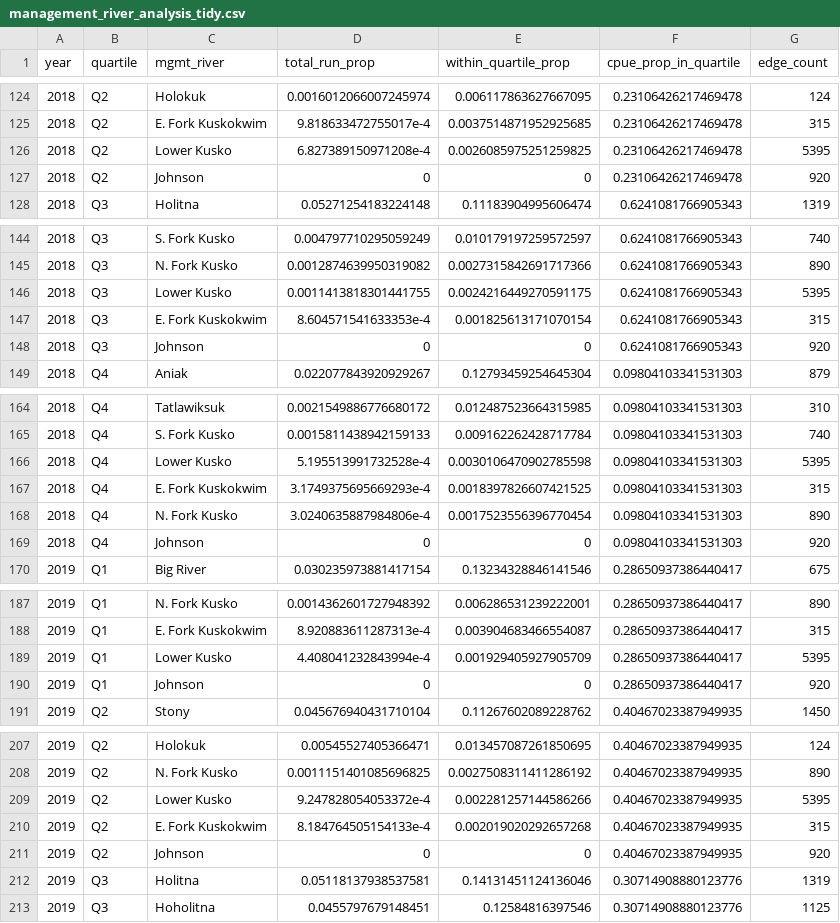
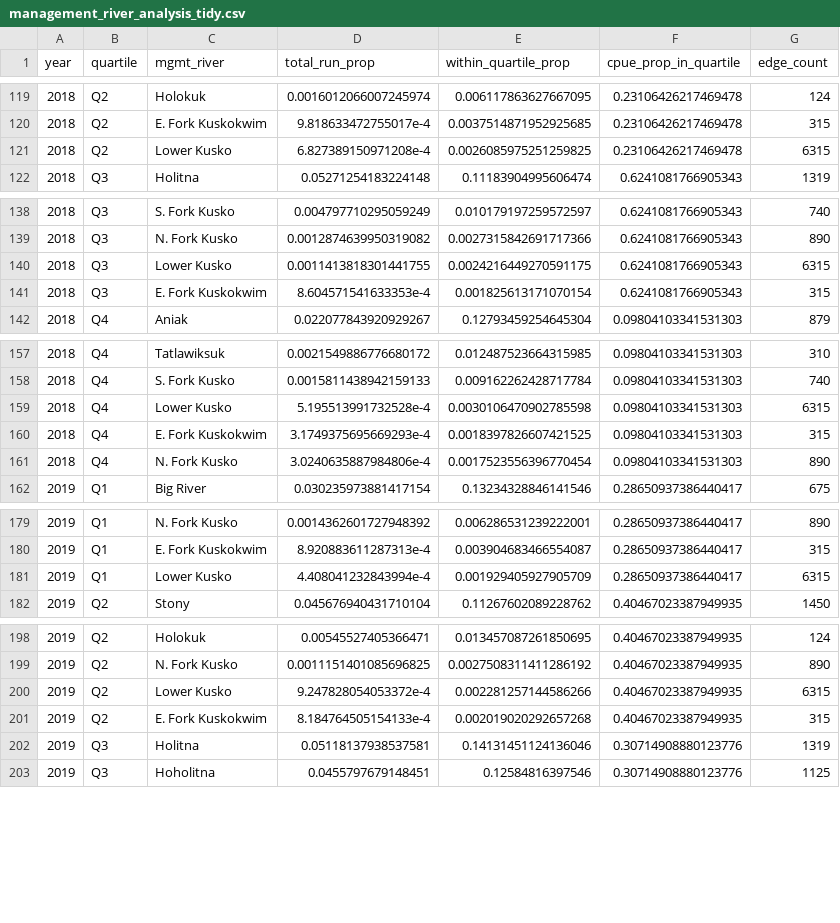
Before and after one commit to B-makhlouf/AYK_RunTiming, a CSV file: Analysis_Results/Management_River_Analysis/management_river_analysis_tidy.csv, drawn as a sheet; only a part is shown, gaps mark what is left out; the diff covers the shown part only.

```diff
--- a/Analysis_Results/Management_River_Analysis/management_river_analysis_tidy.csv
+++ b/Analysis_Results/Management_River_Analysis/management_river_analysis_tidy.csv
@@ -125,4 +120,3 @@ year,quartile,mgmt_river,total_run_prop,within_quartile_prop,cpue_prop_in_quarti
 2018,Q2,E. Fork Kuskokwim,9.818633472755017e-4,0.0037514871952925685,0.23106426217469478,315
-2018,Q2,Lower Kusko,6.827389150971208e-4,0.0026085975251259825,0.23106426217469478,5395
-2018,Q2,Johnson,0,0,0.23106426217469478,920
+2018,Q2,Lower Kusko,6.827389150971208e-4,0.0026085975251259825,0.23106426217469478,6315
 2018,Q3,Holitna,0.05271254183224148,0.11183904995606474,0.6241081766905343,1319
@@ -145,5 +139,4 @@ year,quartile,mgmt_river,total_run_prop,within_quartile_prop,cpue_prop_in_quarti
 2018,Q3,N. Fork Kusko,0.0012874639950319082,0.0027315842691717366,0.6241081766905343,890
-2018,Q3,Lower Kusko,0.0011413818301441755,0.0024216449270591175,0.6241081766905343,5395
+2018,Q3,Lower Kusko,0.0011413818301441755,0.0024216449270591175,0.6241081766905343,6315
 2018,Q3,E. Fork Kuskokwim,8.604571541633353e-4,0.001825613171070154,0.6241081766905343,315
-2018,Q3,Johnson,0,0,0.6241081766905343,920
 2018,Q4,Aniak,0.022077843920929267,0.12793459254645304,0.09804103341531303,879
@@ -165,6 +158,5 @@ year,quartile,mgmt_river,total_run_prop,within_quartile_prop,cpue_prop_in_quarti
 2018,Q4,S. Fork Kusko,0.0015811438942159133,0.009162262428717784,0.09804103341531303,740
-2018,Q4,Lower Kusko,5.195513991732528e-4,0.0030106470902785598,0.09804103341531303,5395
+2018,Q4,Lower Kusko,5.195513991732528e-4,0.0030106470902785598,0.09804103341531303,6315
 2018,Q4,E. Fork Kuskokwim,3.1749375695669293e-4,0.0018397826607421525,0.09804103341531303,315
 2018,Q4,N. Fork Kusko,3.0240635887984806e-4,0.0017523556396770454,0.09804103341531303,890
-2018,Q4,Johnson,0,0,0.09804103341531303,920
 2019,Q1,Big River,0.030235973881417154,0.13234328846141546,0.28650937386440417,675
@@ -188,4 +180,3 @@ year,quartile,mgmt_river,total_run_prop,within_quartile_prop,cpue_prop_in_quarti
 2019,Q1,E. Fork Kuskokwim,8.920883611287313e-4,0.003904683466554087,0.28650937386440417,315
-2019,Q1,Lower Kusko,4.408041232843994e-4,0.001929405927905709,0.28650937386440417,5395
-2019,Q1,Johnson,0,0,0.28650937386440417,920
+2019,Q1,Lower Kusko,4.408041232843994e-4,0.001929405927905709,0.28650937386440417,6315
 2019,Q2,Stony,0.045676940431710104,0.11267602089228762,0.40467023387949935,1450
@@ -208,5 +199,4 @@ year,quartile,mgmt_river,total_run_prop,within_quartile_prop,cpue_prop_in_quarti
 2019,Q2,N. Fork Kusko,0.0011151401085696825,0.0027508311411286192,0.40467023387949935,890
-2019,Q2,Lower Kusko,9.247828054053372e-4,0.002281257144586266,0.40467023387949935,5395
+2019,Q2,Lower Kusko,9.247828054053372e-4,0.002281257144586266,0.40467023387949935,6315
 2019,Q2,E. Fork Kuskokwim,8.184764505154133e-4,0.002019020292657268,0.40467023387949935,315
-2019,Q2,Johnson,0,0,0.40467023387949935,920
 2019,Q3,Holitna,0.05118137938537581,0.14131451124136046,0.30714908880123776,1319
```
Also changed, not shown: 19 removed rows and 19 edited cells elsewhere in this file, Analysis_Results/Closure_Protection/closure_protection_06-01_to_06-11.csv, Analysis_Results/Cumulative_Distribution/CSV/cumulative_distribution_data_Kusko_3day_intervals.csv, 46 other files.
